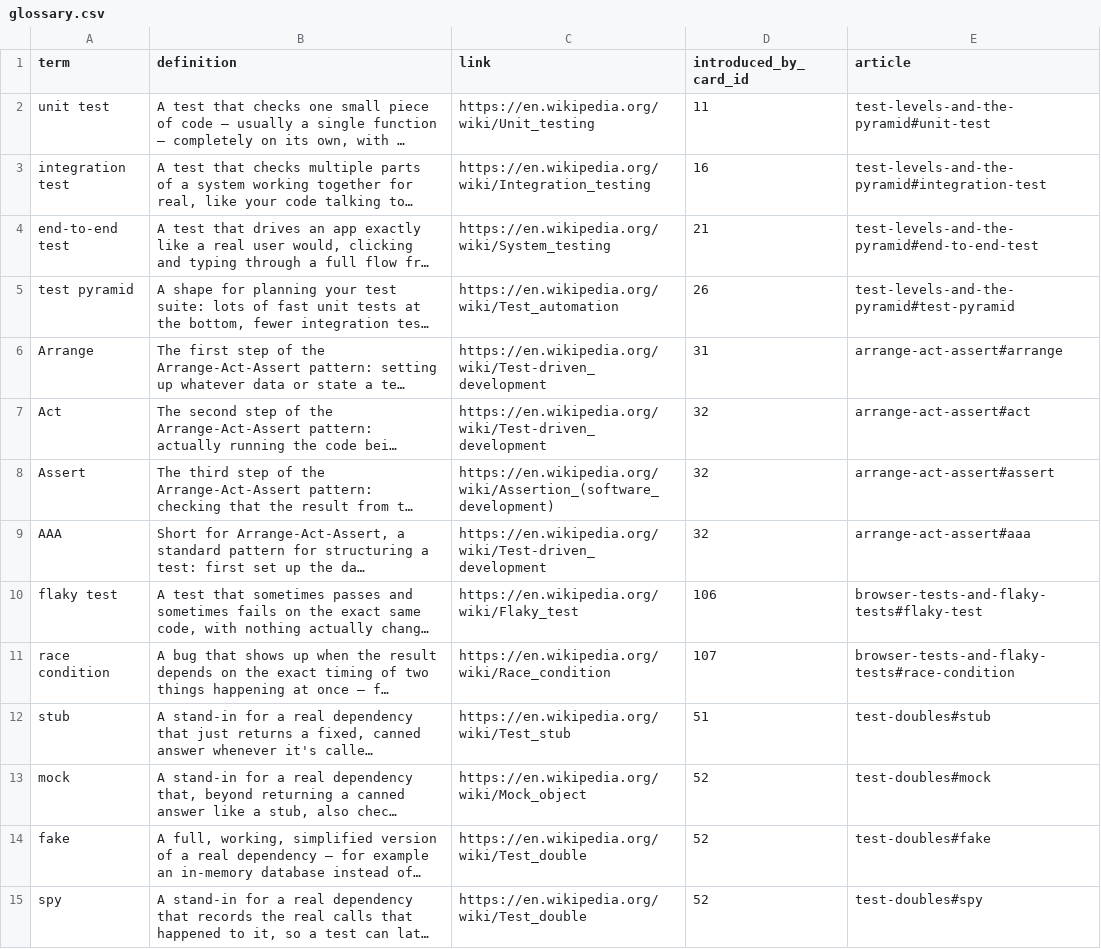
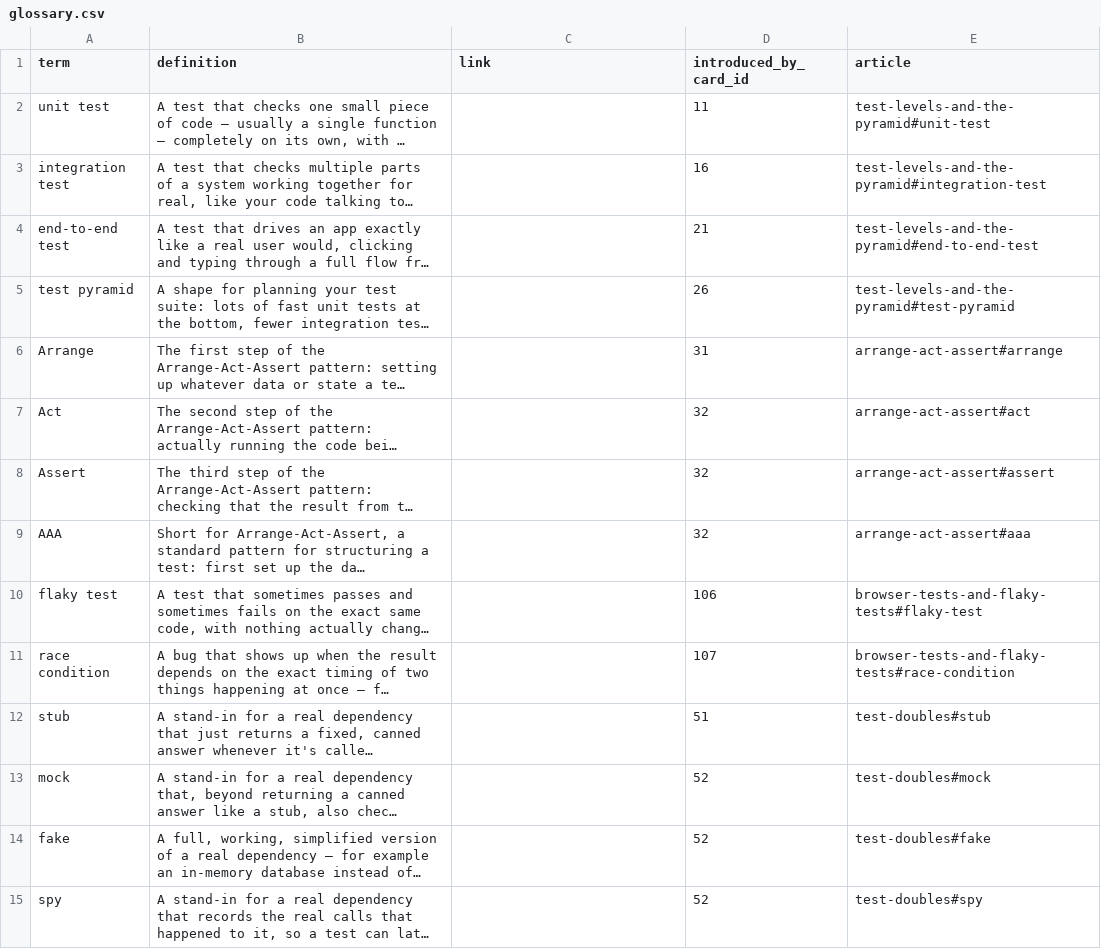
Before and after one commit to yaaddi-courses/testing-in-software-engineering, a CSV file: source/glossary.csv, drawn as a sheet; only a part is shown; long unchanged cells end in …; the diff covers the shown part only; the diff names each change by its address in the sheet, - before the commit and + after, or states it on an @@ line.

Commit message:
Learn more articles in a teacher's voice, article links in place of Wikipedia (v1.1.2)
10 short articles under source/articles/, written to a student in a natural
voice. A glossary term that has an article carries no outside link, so
tapping it opens the explanation inside the course.

```diff
--- a/source/glossary.csv
+++ b/source/glossary.csv
-C2 (link): https://en.wikipedia.org/wiki/Unit_testing
+C2 (link): (empty)
-C3 (link): https://en.wikipedia.org/wiki/Integration_testing
+C3 (link): (empty)
-C4 (link): https://en.wikipedia.org/wiki/System_testing
+C4 (link): (empty)
-C5 (link): https://en.wikipedia.org/wiki/Test_automation
+C5 (link): (empty)
-C6:C7 (link): https://en.wikipedia.org/wiki/Test-driven_development
+C6:C7 (link): (empty)
-C8 (link): https://en.wikipedia.org/wiki/Assertion_(software_development)
+C8 (link): (empty)
-C9 (link): https://en.wikipedia.org/wiki/Test-driven_development
+C9 (link): (empty)
-C10 (link): https://en.wikipedia.org/wiki/Flaky_test
+C10 (link): (empty)
-C11 (link): https://en.wikipedia.org/wiki/Race_condition
+C11 (link): (empty)
-C12 (link): https://en.wikipedia.org/wiki/Test_stub
+C12 (link): (empty)
-C13 (link): https://en.wikipedia.org/wiki/Mock_object
+C13 (link): (empty)
-C14:C15 (link): https://en.wikipedia.org/wiki/Test_double
+C14:C15 (link): (empty)
```
Also changed, not shown: 38 edited cells elsewhere in this file, source/meta.csv, 13 other files.
